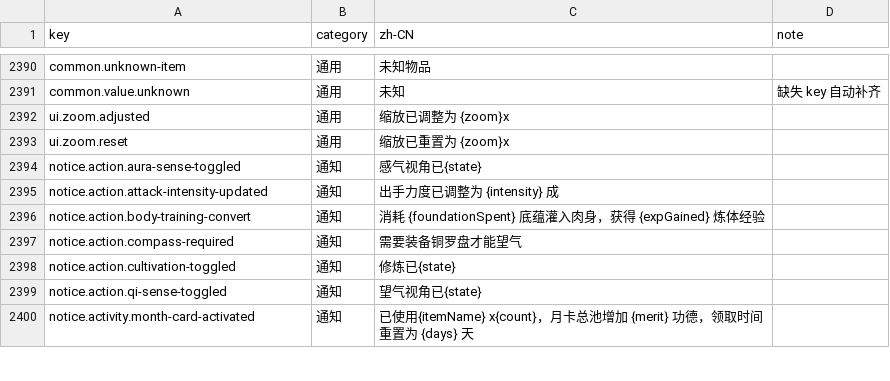
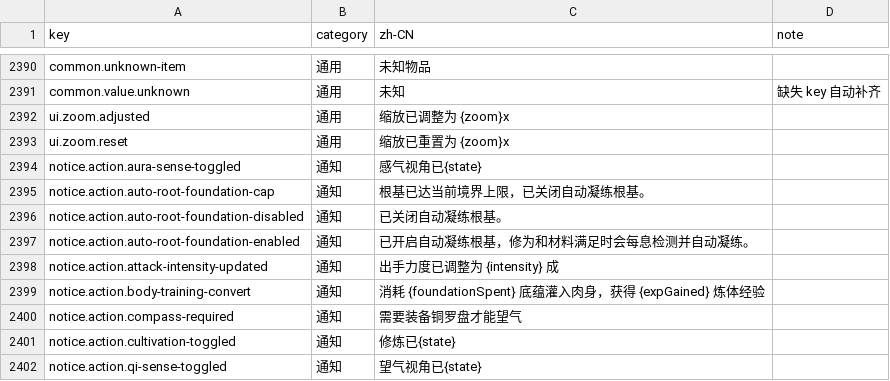
Before and after one commit to fruktoguo/daojie-yusheng, a CSV file: packages/client/src/content/i18n/zh-CN.csv, drawn as a sheet; only a part is shown, gaps mark what is left out; the shorter side is filled out with more unchanged rows; the diff names each change by its address in the sheet, - before the commit and + after, or states it on an @@ line.

Commit message:
fix(notice): 结构化自动凝练状态通知

```diff
--- a/packages/client/src/content/i18n/zh-CN.csv
+++ b/packages/client/src/content/i18n/zh-CN.csv
+row 2395: notice.action.auto-root-foundation-cap | 通知 | 根基已达当前境界上限，已关闭自动凝练根基。
+row 2396: notice.action.auto-root-foundation-disabled | 通知 | 已关闭自动凝练根基。
+row 2397: notice.action.auto-root-foundation-enabled | 通知 | 已开启自动凝练根基，修为和材料满足时会每息检测并自动凝练。
```
Also changed, not shown: 6 other files.
